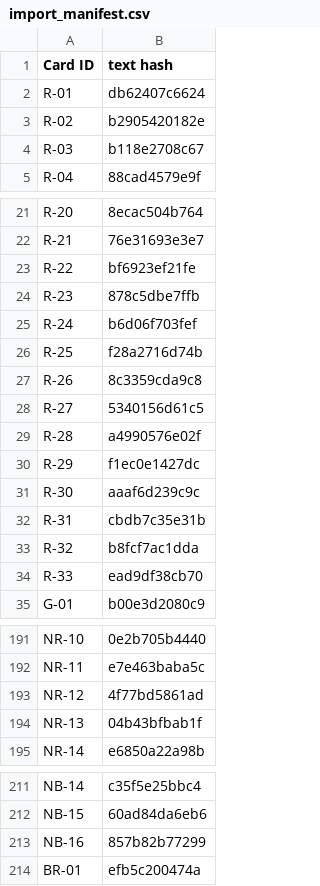
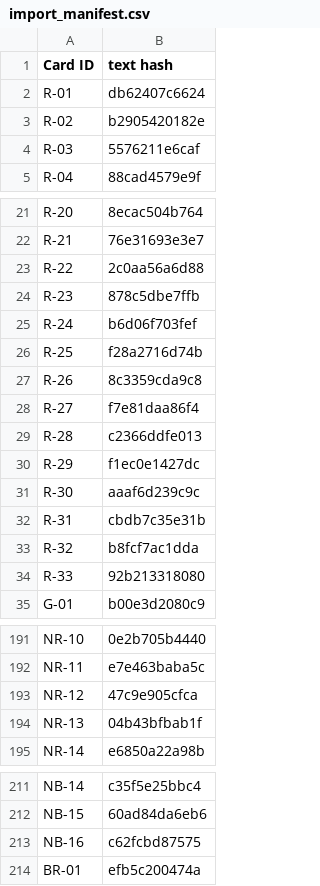
Before and after one commit to Aglowatz/Deckbuilder-rpg, a CSV file: data/source/import_manifest.csv, drawn as a sheet; only a part is shown, gaps mark what is left out; the diff covers the shown part only.

```diff
--- a/data/source/import_manifest.csv
+++ b/data/source/import_manifest.csv
@@ -3,3 +3,3 @@ R-01,db62407c6624
 R-02,b2905420182e
-R-03,b118e2708c67
+R-03,5576211e6caf
 R-04,88cad4579e9f
@@ -22,3 +22,3 @@ R-20,8ecac504b764
 R-21,76e31693e3e7
-R-22,bf6923ef21fe
+R-22,2c0aa56a6d88
 R-23,878c5dbe7ffb
@@ -27,4 +27,4 @@ R-25,f28a2716d74b
 R-26,8c3359cda9c8
-R-27,5340156d61c5
-R-28,a4990576e02f
+R-27,f7e81daa86f4
+R-28,c2366ddfe013
 R-29,f1ec0e1427dc
@@ -33,3 +33,3 @@ R-31,cbdb7c35e31b
 R-32,b8fcf7ac1dda
-R-33,ead9df38cb70
+R-33,92b213318080
 G-01,b00e3d2080c9
@@ -192,3 +192,3 @@ NR-10,0e2b705b4440
 NR-11,e7e463baba5c
-NR-12,4f77bd5861ad
+NR-12,47c9e905cfca
 NR-13,04b43bfbab1f
@@ -212,3 +212,3 @@ NB-14,c35f5e25bbc4
 NB-15,60ad84da6eb6
-NB-16,857b82b77299
+NB-16,c62fcbd87575
 BR-01,efb5c200474a
```
Also changed, not shown: 3 edited cells elsewhere in this file, data/source/card_list.csv, data/source/design_guidance.csv, 32 other files.
